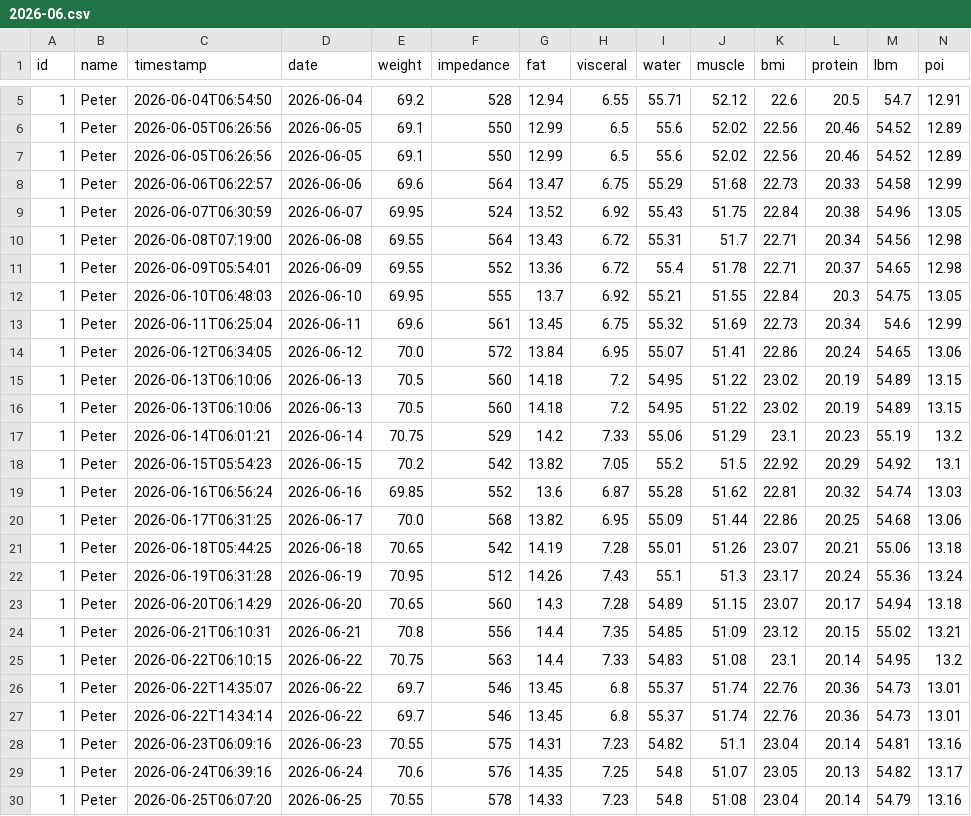
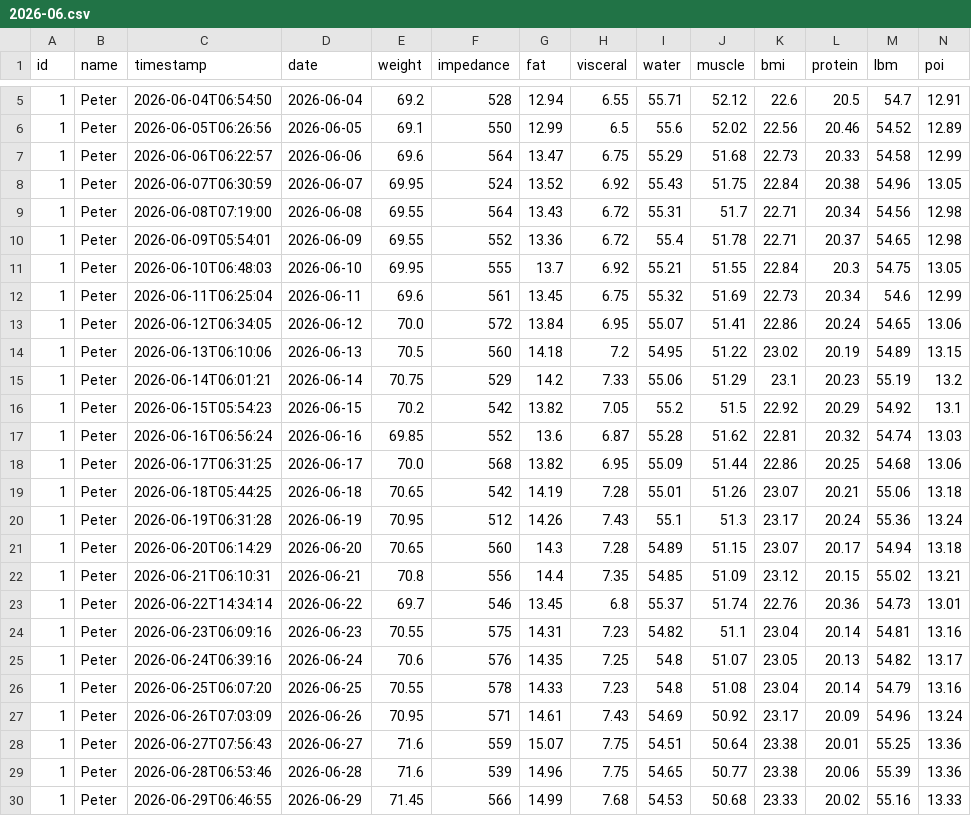
Before and after one commit to zibous/hc_scale, a CSV file: data/history/peter/2026-06.csv, drawn as a sheet; only a part is shown, gaps mark what is left out; the shorter side is filled out with more unchanged rows.

```diff
--- a/data/history/peter/2026-06.csv
+++ b/data/history/peter/2026-06.csv
@@ -6,3 +6,2 @@ id;name;timestamp;date;weight;impedance;fat;visceral;water;muscle;bmi;protein;lb
 1;Peter;2026-06-05T06:26:56;2026-06-05;69.1;550;12.99;6.5;55.6;52.02;22.56;20.46;54.52;12.89
-1;Peter;2026-06-05T06:26:56;2026-06-05;69.1;550;12.99;6.5;55.6;52.02;22.56;20.46;54.52;12.89
 1;Peter;2026-06-06T06:22:57;2026-06-06;69.6;564;13.47;6.75;55.29;51.68;22.73;20.33;54.58;12.99
@@ -14,3 +13,2 @@ id;name;timestamp;date;weight;impedance;fat;visceral;water;muscle;bmi;protein;lb
 1;Peter;2026-06-12T06:34:05;2026-06-12;70.0;572;13.84;6.95;55.07;51.41;22.86;20.24;54.65;13.06
-1;Peter;2026-06-13T06:10:06;2026-06-13;70.5;560;14.18;7.2;54.95;51.22;23.02;20.19;54.89;13.15
 1;Peter;2026-06-13T06:10:06;2026-06-13;70.5;560;14.18;7.2;54.95;51.22;23.02;20.19;54.89;13.15
@@ -24,4 +22,2 @@ id;name;timestamp;date;weight;impedance;fat;visceral;water;muscle;bmi;protein;lb
 1;Peter;2026-06-21T06:10:31;2026-06-21;70.8;556;14.4;7.35;54.85;51.09;23.12;20.15;55.02;13.21
-1;Peter;2026-06-22T06:10:15;2026-06-22;70.75;563;14.4;7.33;54.83;51.08;23.1;20.14;54.95;13.2
-1;Peter;2026-06-22T14:35:07;2026-06-22;69.7;546;13.45;6.8;55.37;51.74;22.76;20.36;54.73;13.01
 1;Peter;2026-06-22T14:34:14;2026-06-22;69.7;546;13.45;6.8;55.37;51.74;22.76;20.36;54.73;13.01
```
Also changed, not shown: data/history/peter/2026-05.csv, data/history/peter/2026-07.csv, 12 other files.
